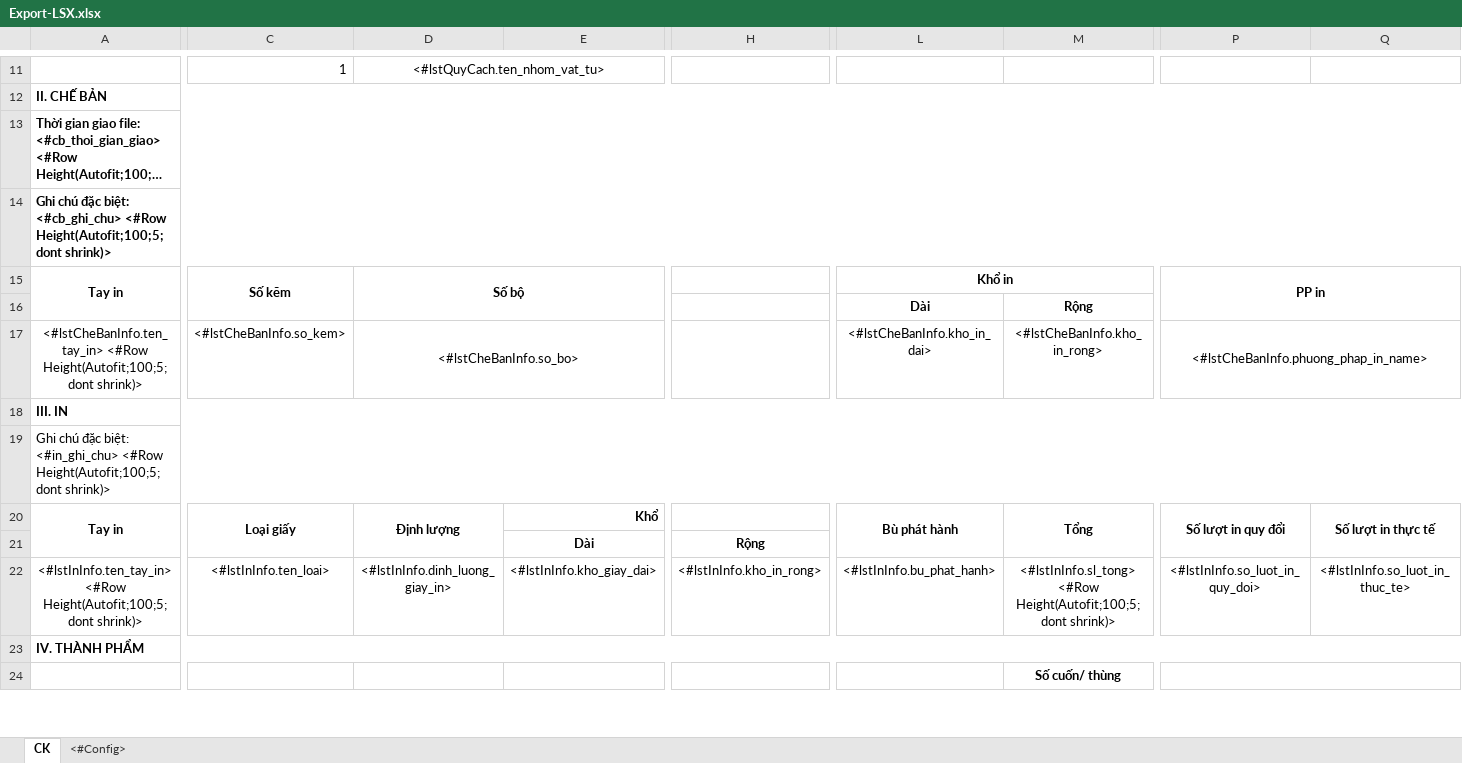
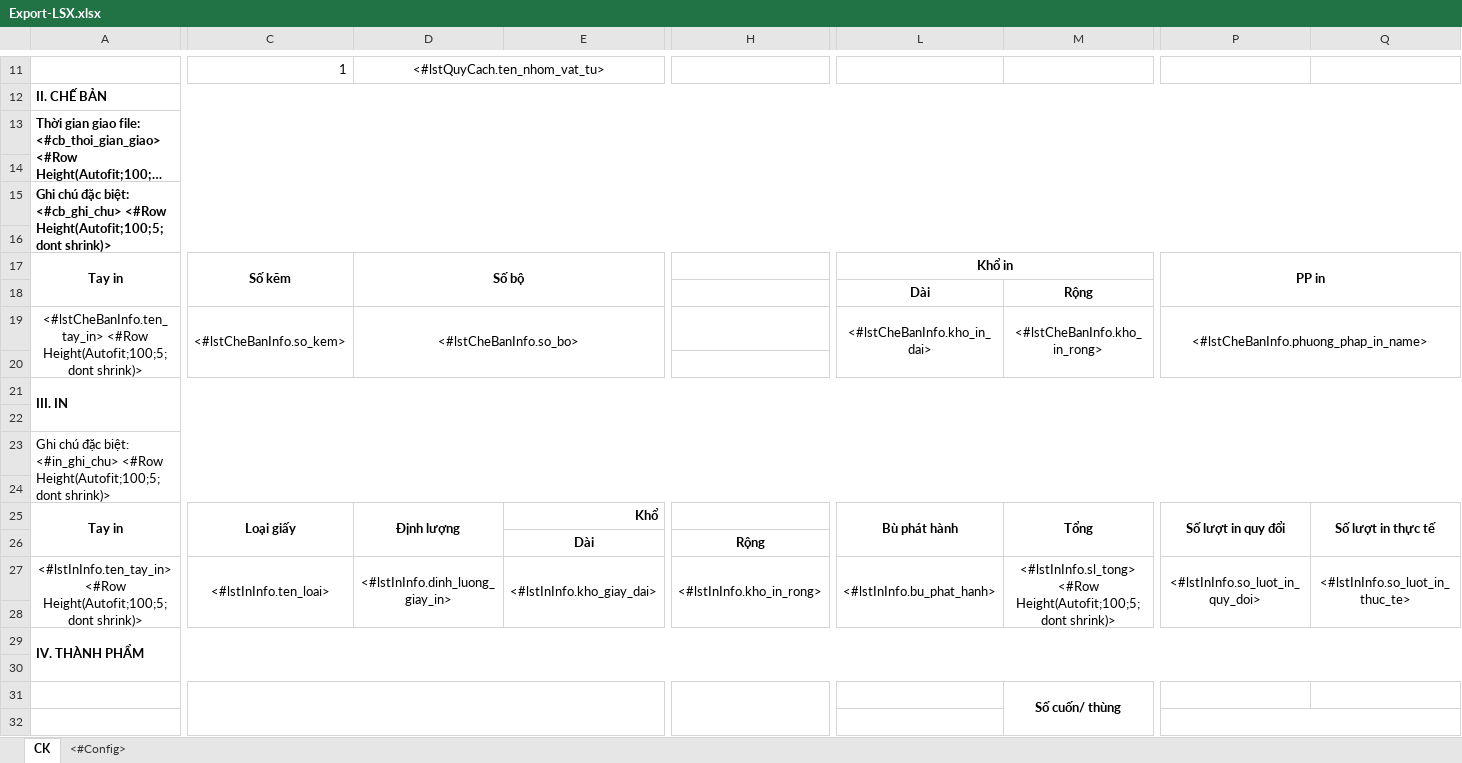
Before and after one commit to Dieppv98/QL_VatTu, an Excel workbook: Materials/DKAC/FileTemplate/Export-LSX.xlsx, sheet CK, drawn as a sheet; only a part is shown, gaps mark what is left out; long unchanged cells end in …; values as stored, in another font and other column widths than the file's, no borders; charts and pictures not drawn; removed rows and columns are numbered as before the commit, all else as after; rows hold the shown columns only; the diff covers the shown part only; the diff names each change by its address in the sheet, - before the commit and + after, or states it on an @@ line.

```diff
--- a/Materials/DKAC/FileTemplate/Export-LSX.xlsx (sheet CK)
+++ b/Materials/DKAC/FileTemplate/Export-LSX.xlsx (sheet CK)
+row 14: (empty)
+row 16: (empty)
+C19:C20 merged
+L19:L20 merged
+M19:M20 merged
+row 20: (empty)
+row 22: (empty)
+row 24: (empty)
+C27:C28 merged
+D27:D28 merged
+E27:E28 merged
+H27:H28 merged
+L27:L28 merged
+M27:M28 merged
+P27:P28 merged
+Q27:Q28 merged
+row 28: (empty)
+row 30: (empty)
-A24:B27 merged
+C31:E32 merged
+H31:J32 merged
-P24:Q27 merged
+row 32: (empty)
```
Also changed, not shown: 8 added rows, 7 edited cells, cell formats and merged cells elsewhere in this sheet, 1 other file.
